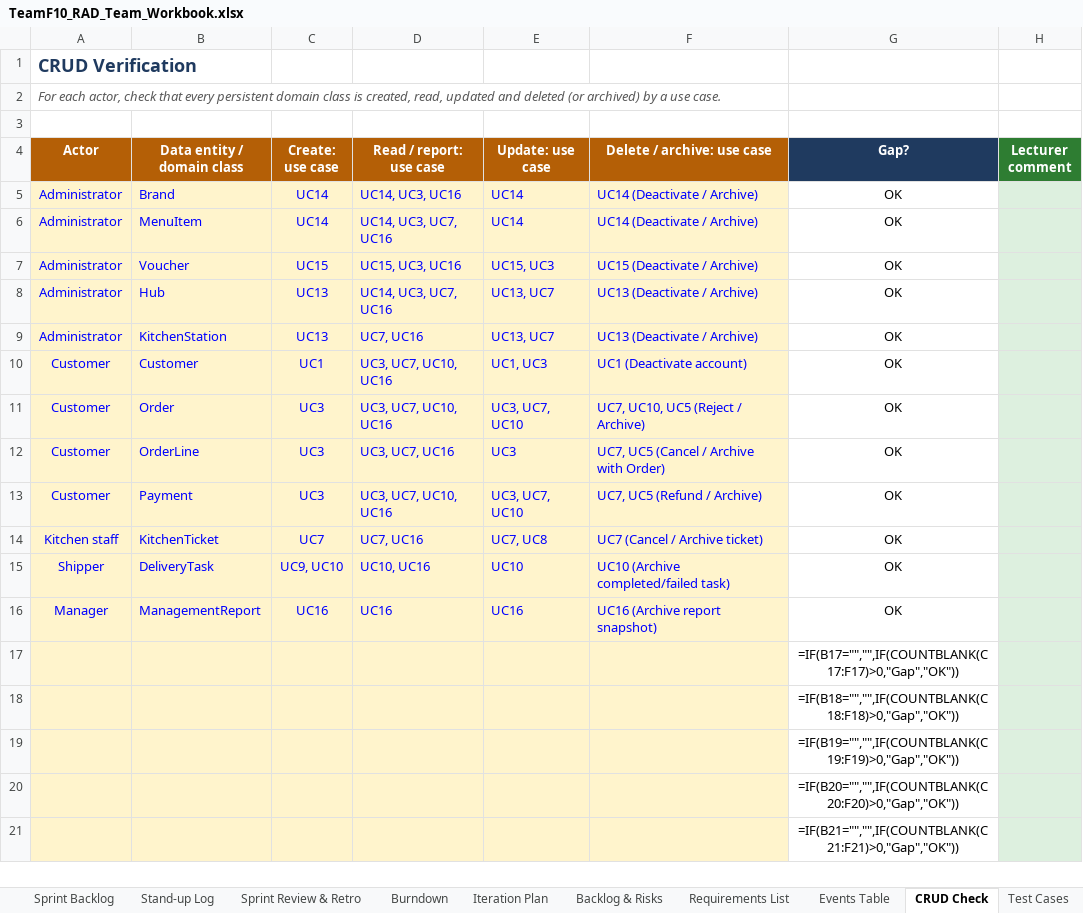
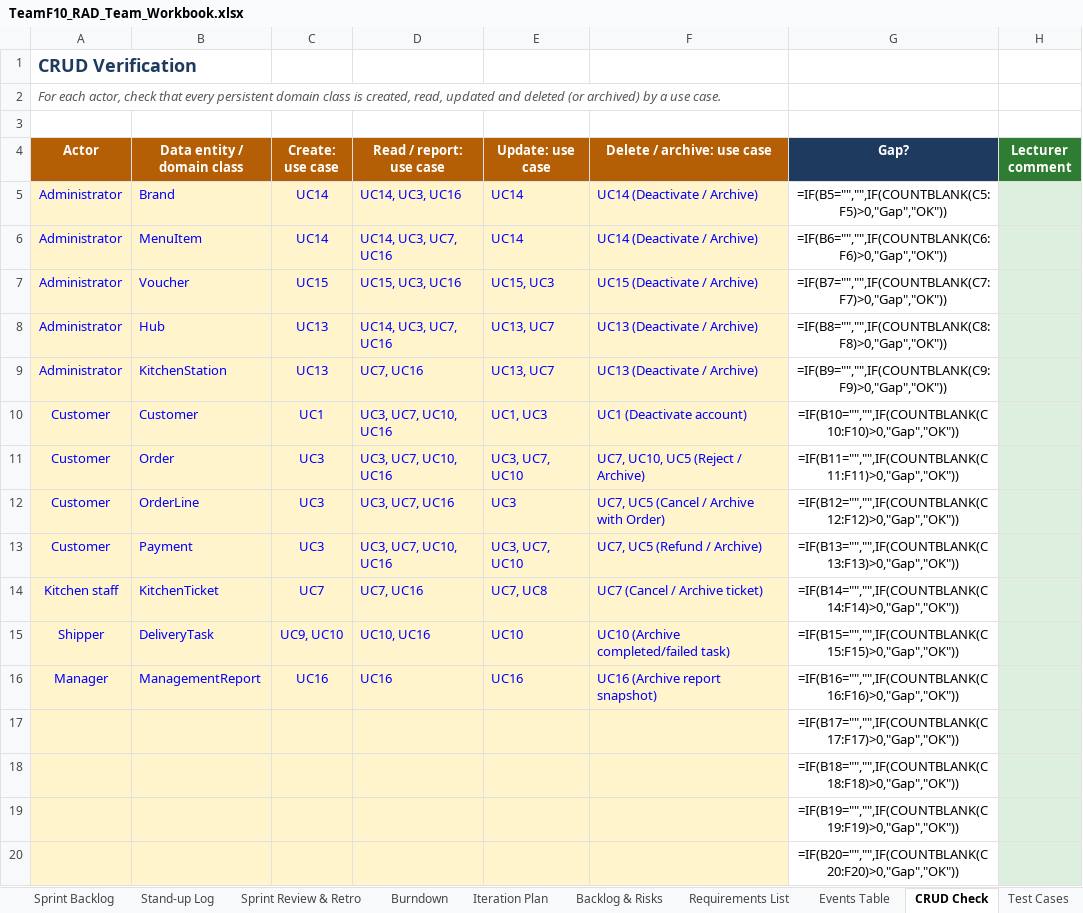
Before and after one commit to DoQuocTrung06/SaigonBite-RAD-TeamF10, an Excel workbook: Part_2/TeamF10_RAD_Team_Workbook.xlsx, sheet CRUD Check, drawn as a sheet; only a part is shown; the shorter side is filled out with more unchanged rows; values as stored, in another font and other column widths than the file's, no borders; formulas without a stored value are shown as written; conditional formats not drawn; the diff names each change by its address in the sheet, - before the commit and + after, or states it on an @@ line.

```diff
--- a/Part_2/TeamF10_RAD_Team_Workbook.xlsx (sheet CRUD Check)
+++ b/Part_2/TeamF10_RAD_Team_Workbook.xlsx (sheet CRUD Check)
-G5 (Gap?): OK
+G5 (Gap?): =IF(B5="","",IF(COUNTBLANK(C5:F5)>0,"Gap","OK"))
-G6 (Gap?): OK
+G6 (Gap?): =IF(B6="","",IF(COUNTBLANK(C6:F6)>0,"Gap","OK"))
-G7 (Gap?): OK
+G7 (Gap?): =IF(B7="","",IF(COUNTBLANK(C7:F7)>0,"Gap","OK"))
-G8 (Gap?): OK
+G8 (Gap?): =IF(B8="","",IF(COUNTBLANK(C8:F8)>0,"Gap","OK"))
-G9 (Gap?): OK
+G9 (Gap?): =IF(B9="","",IF(COUNTBLANK(C9:F9)>0,"Gap","OK"))
-G10 (Gap?): OK
+G10 (Gap?): =IF(B10="","",IF(COUNTBLANK(C10:F10)>0,"Gap","OK"))
-G11 (Gap?): OK
+G11 (Gap?): =IF(B11="","",IF(COUNTBLANK(C11:F11)>0,"Gap","OK"))
-G12 (Gap?): OK
+G12 (Gap?): =IF(B12="","",IF(COUNTBLANK(C12:F12)>0,"Gap","OK"))
-G13 (Gap?): OK
+G13 (Gap?): =IF(B13="","",IF(COUNTBLANK(C13:F13)>0,"Gap","OK"))
-G14 (Gap?): OK
+G14 (Gap?): =IF(B14="","",IF(COUNTBLANK(C14:F14)>0,"Gap","OK"))
-G15 (Gap?): OK
+G15 (Gap?): =IF(B15="","",IF(COUNTBLANK(C15:F15)>0,"Gap","OK"))
-G16 (Gap?): OK
+G16 (Gap?): =IF(B16="","",IF(COUNTBLANK(C16:F16)>0,"Gap","OK"))
```
Also changed, not shown: sheet Requirements List, sheet Test Cases, sheet Product Backlog, sheet Team & Use Cases, sheet Burndown, sheet Backlog & Risks, 3 more sheets, charts or pictures, 26 other files.
